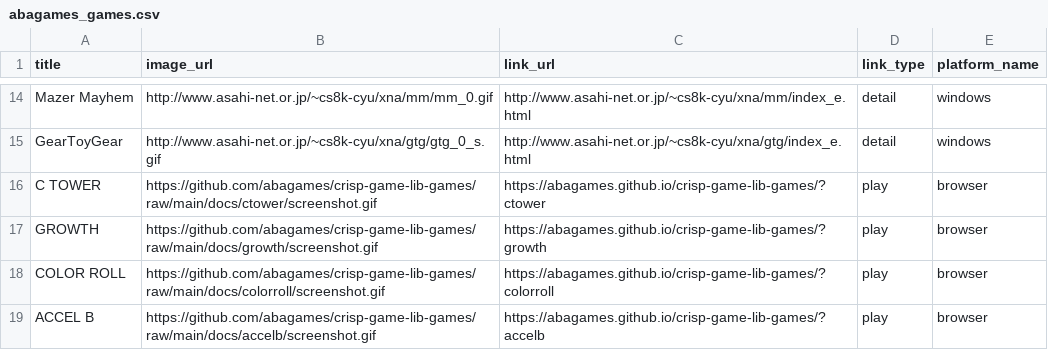
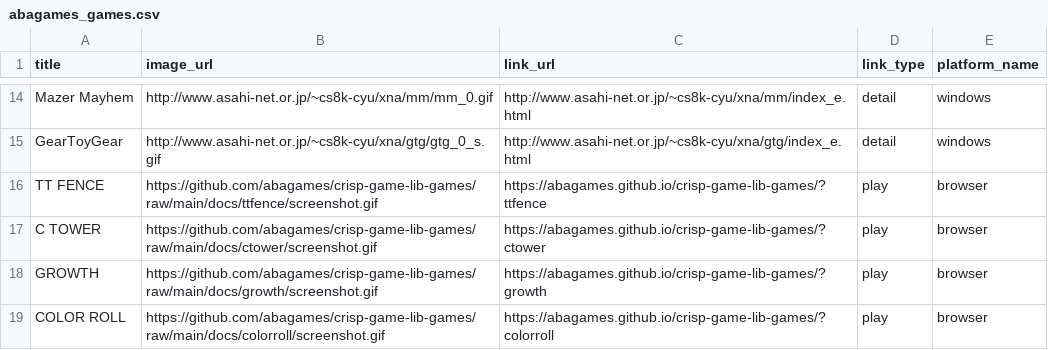
Before and after one commit to abagames/games-web-pages, a CSV file: src/abagames_games.csv, drawn as a sheet; only a part is shown, gaps mark what is left out; the shorter side is filled out with more unchanged rows; the diff names each change by its address in the sheet, - before the commit and + after, or states it on an @@ line.

Commit message:
Add game ttfence

```diff
--- a/src/abagames_games.csv
+++ b/src/abagames_games.csv
+row 16: TT FENCE | https://github.com/abagames/crisp-game-lib-games/raw/main/docs/ttfence/screenshot.gif | https://abagames.github.io/crisp-game-lib-games/?ttfence | play | browser
```
Also changed, not shown: 2 other files.
